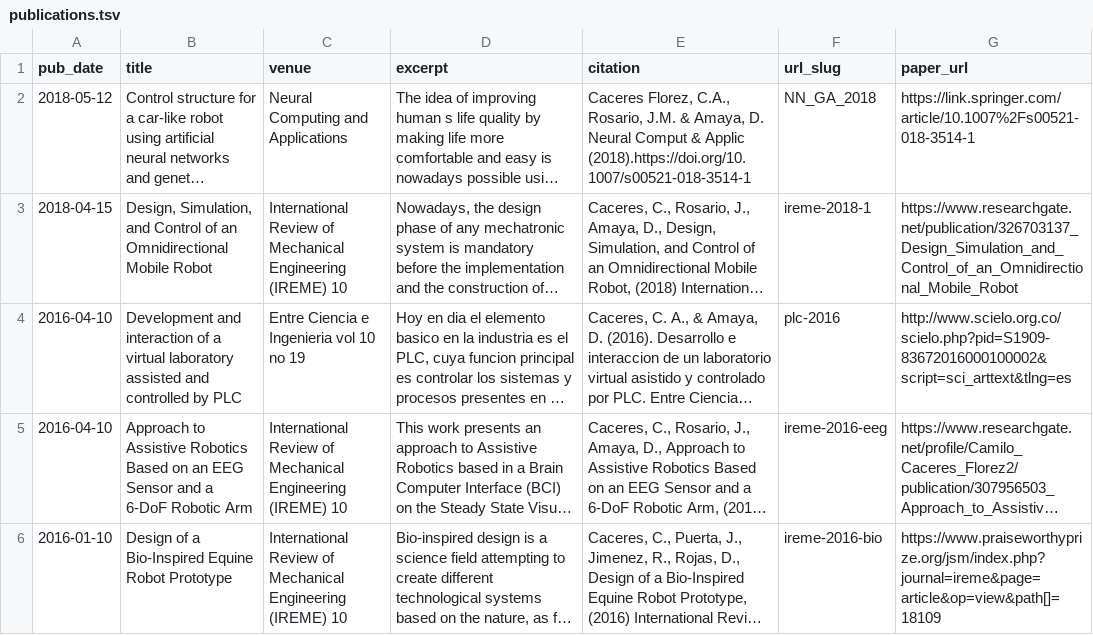
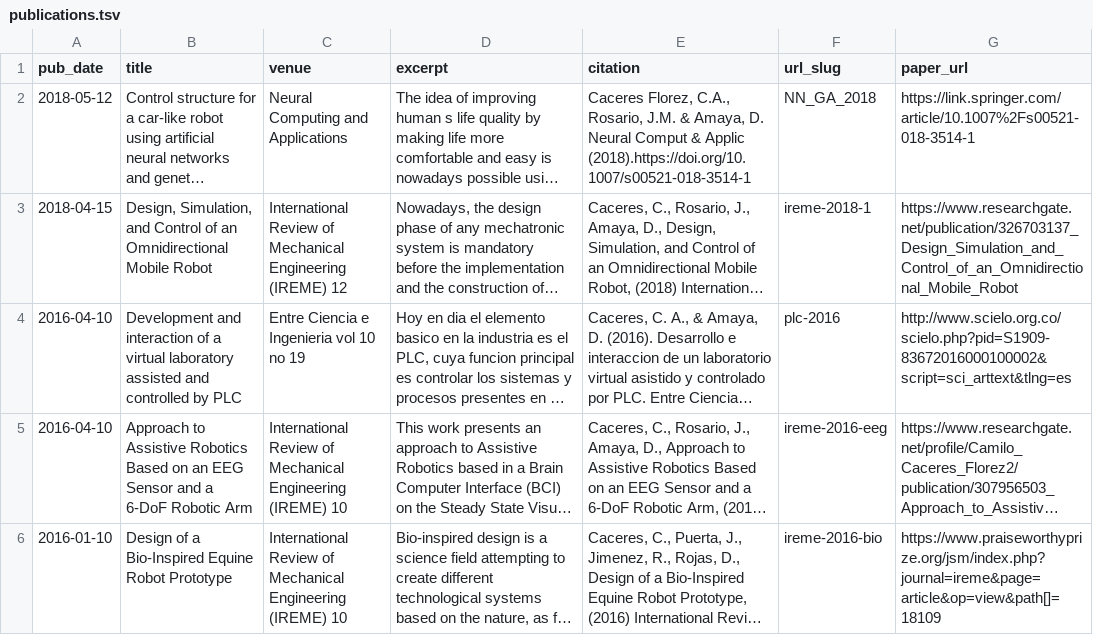
Before and after one commit to camilo-cf/academicpages.github.io, a TSV file: markdown_generator/publications.tsv, drawn as a sheet; only a part is shown; long unchanged cells end in …; the diff names each change by its address in the sheet, - before the commit and + after, or states it on an @@ line.

```diff
--- a/markdown_generator/publications.tsv
+++ b/markdown_generator/publications.tsv
-C3 (venue): …Engineering (IREME) 10
+C3 (venue): …Engineering (IREME) 12
```
Also changed, not shown: 1 other file.
